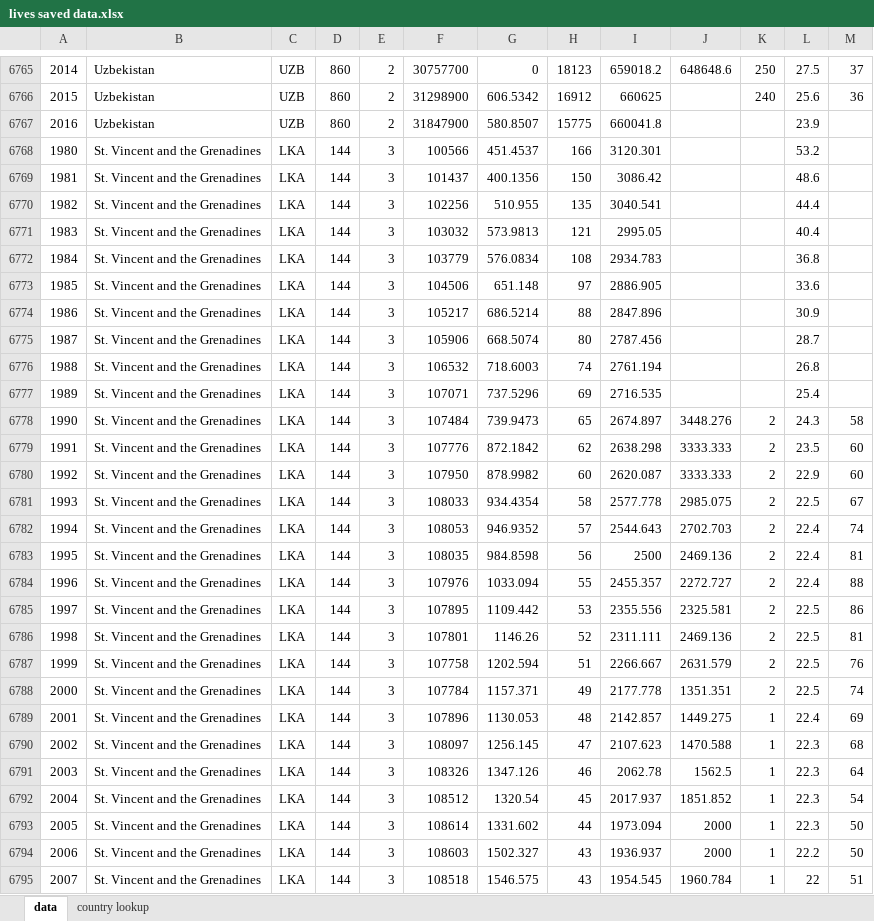
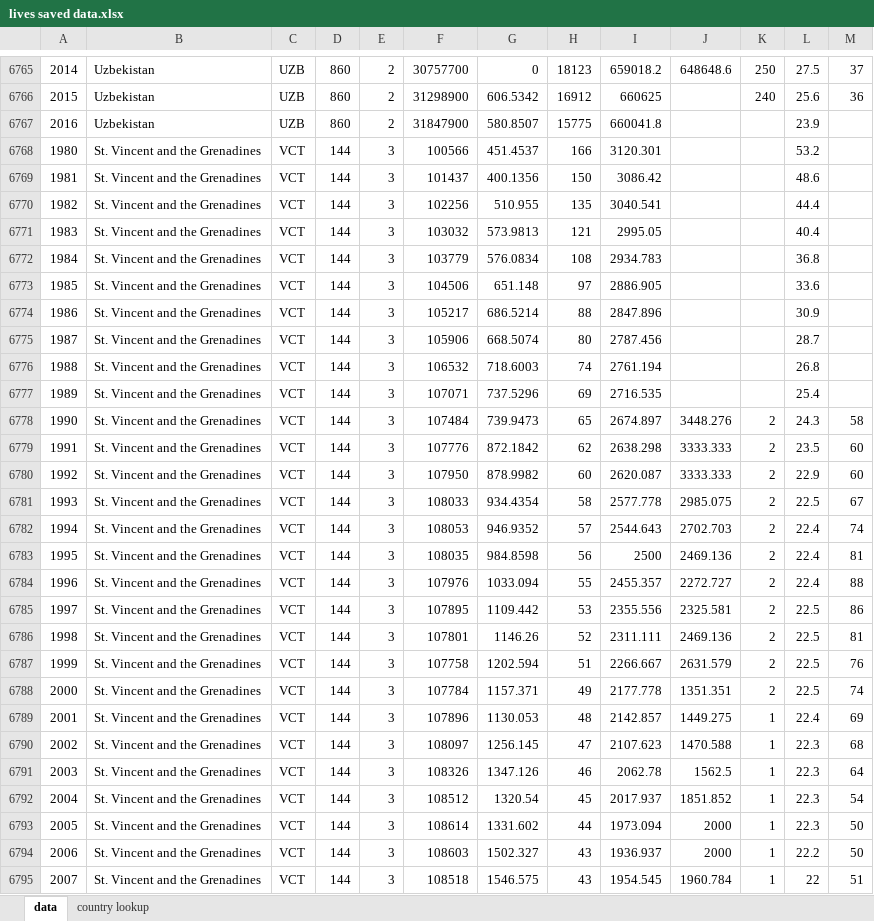
Before and after one commit to stuwilmur/GRADE, an Excel workbook: lives saved data.xlsx, sheet data, drawn as a sheet; only a part is shown, gaps mark what is left out; values as stored, in another font and other column widths than the file's, no borders; the diff covers the shown part only; the diff names each change by its address in the sheet, - before the commit and + after, or states it on an @@ line.

```diff
--- a/lives saved data.xlsx (sheet data)
+++ b/lives saved data.xlsx (sheet data)
-C6768:C6795: LKA
+C6768:C6795: VCT
```
Also changed, not shown: 601 edited cells elsewhere in this sheet, formulas that keep their value, 1 other file.
